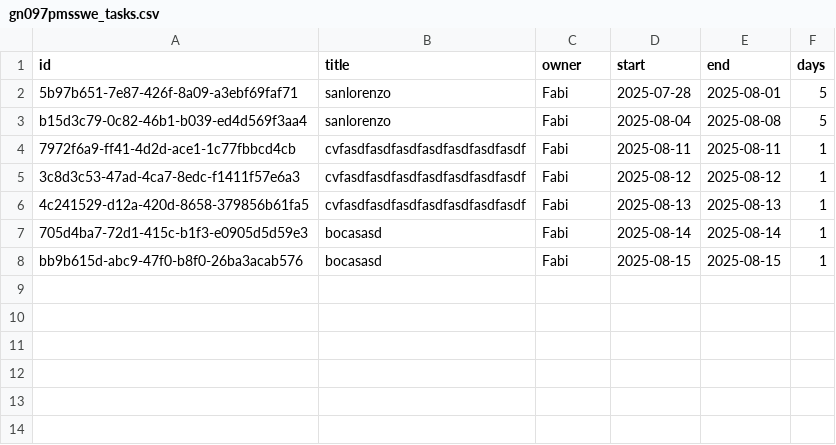
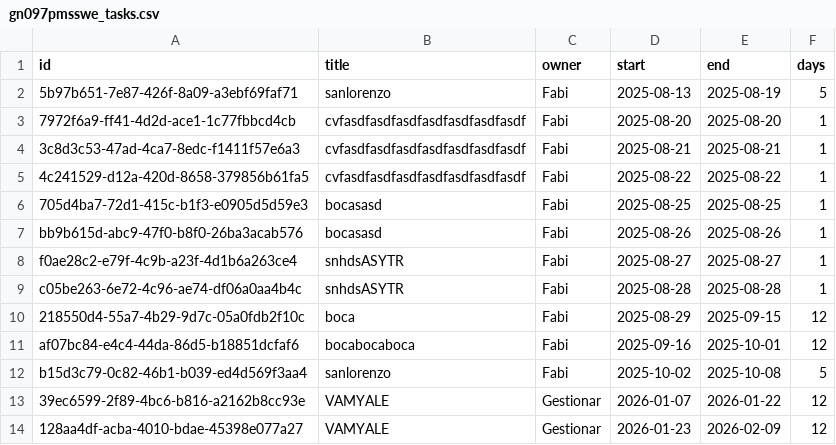
Before and after one commit to lcyta/GanntDepot, a CSV file: data/gn097pmsswe_tasks.csv, drawn as a sheet.

```diff
--- a/data/gn097pmsswe_tasks.csv
+++ b/data/gn097pmsswe_tasks.csv
@@ -1,8 +1,14 @@
 id,title,owner,start,end,days
-5b97b651-7e87-426f-8a09-a3ebf69faf71,sanlorenzo,Fabi,2025-07-28,2025-08-01,5
-b15d3c79-0c82-46b1-b039-ed4d569f3aa4,sanlorenzo,Fabi,2025-08-04,2025-08-08,5
-7972f6a9-ff41-4d2d-ace1-1c77fbbcd4cb,cvfasdfasdfasdfasdfasdfasdfasdf,Fabi,2025-08-11,2025-08-11,1
-3c8d3c53-47ad-4ca7-8edc-f1411f57e6a3,cvfasdfasdfasdfasdfasdfasdfasdf,Fabi,2025-08-12,2025-08-12,1
-4c241529-d12a-420d-8658-379856b61fa5,cvfasdfasdfasdfasdfasdfasdfasdf,Fabi,2025-08-13,2025-08-13,1
-705d4ba7-72d1-415c-b1f3-e0905d5d59e3,bocasasd,Fabi,2025-08-14,2025-08-14,1
-bb9b615d-abc9-47f0-b8f0-26ba3acab576,bocasasd,Fabi,2025-08-15,2025-08-15,1
+5b97b651-7e87-426f-8a09-a3ebf69faf71,sanlorenzo,Fabi,2025-08-13,2025-08-19,5
+7972f6a9-ff41-4d2d-ace1-1c77fbbcd4cb,cvfasdfasdfasdfasdfasdfasdfasdf,Fabi,2025-08-20,2025-08-20,1
+3c8d3c53-47ad-4ca7-8edc-f1411f57e6a3,cvfasdfasdfasdfasdfasdfasdfasdf,Fabi,2025-08-21,2025-08-21,1
+4c241529-d12a-420d-8658-379856b61fa5,cvfasdfasdfasdfasdfasdfasdfasdf,Fabi,2025-08-22,2025-08-22,1
+705d4ba7-72d1-415c-b1f3-e0905d5d59e3,bocasasd,Fabi,2025-08-25,2025-08-25,1
+bb9b615d-abc9-47f0-b8f0-26ba3acab576,bocasasd,Fabi,2025-08-26,2025-08-26,1
+f0ae28c2-e79f-4c9b-a23f-4d1b6a263ce4,snhdsASYTR,Fabi,2025-08-27,2025-08-27,1
+c05be263-6e72-4c96-ae74-df06a0aa4b4c,snhdsASYTR,Fabi,2025-08-28,2025-08-28,1
+218550d4-55a7-4b29-9d7c-05a0fdb2f10c,boca,Fabi,2025-08-29,2025-09-15,12
+af07bc84-e4c4-44da-86d5-b18851dcfaf6,bocabocaboca,Fabi,2025-09-16,2025-10-01,12
+b15d3c79-0c82-46b1-b039-ed4d569f3aa4,sanlorenzo,Fabi,2025-10-02,2025-10-08,5
+39ec6599-2f89-4bc6-b816-a2162b8cc93e,VAMYALE,Gestionar,2026-01-07,2026-01-22,12
+128aa4df-acba-4010-bdae-45398e077a27,VAMYALE,Gestionar,2026-01-23,2026-02-09,12
```
Also changed, not shown: 14 other files.
